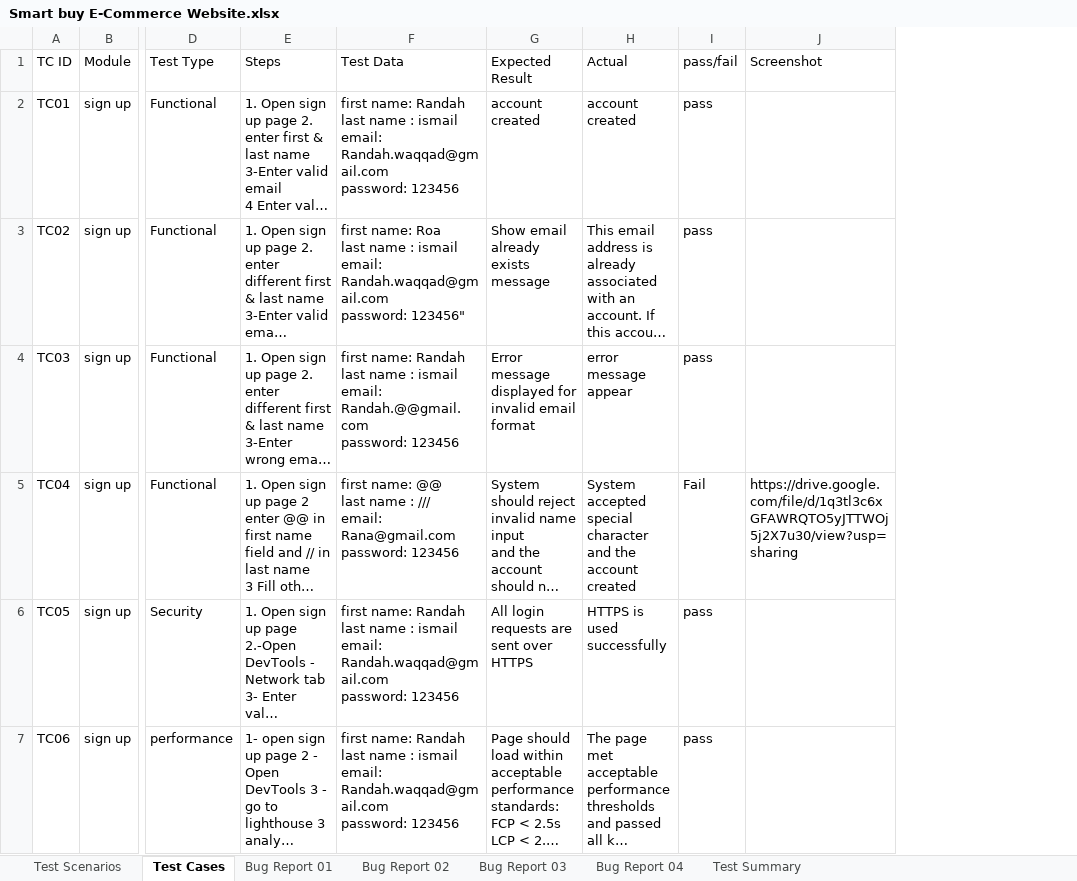
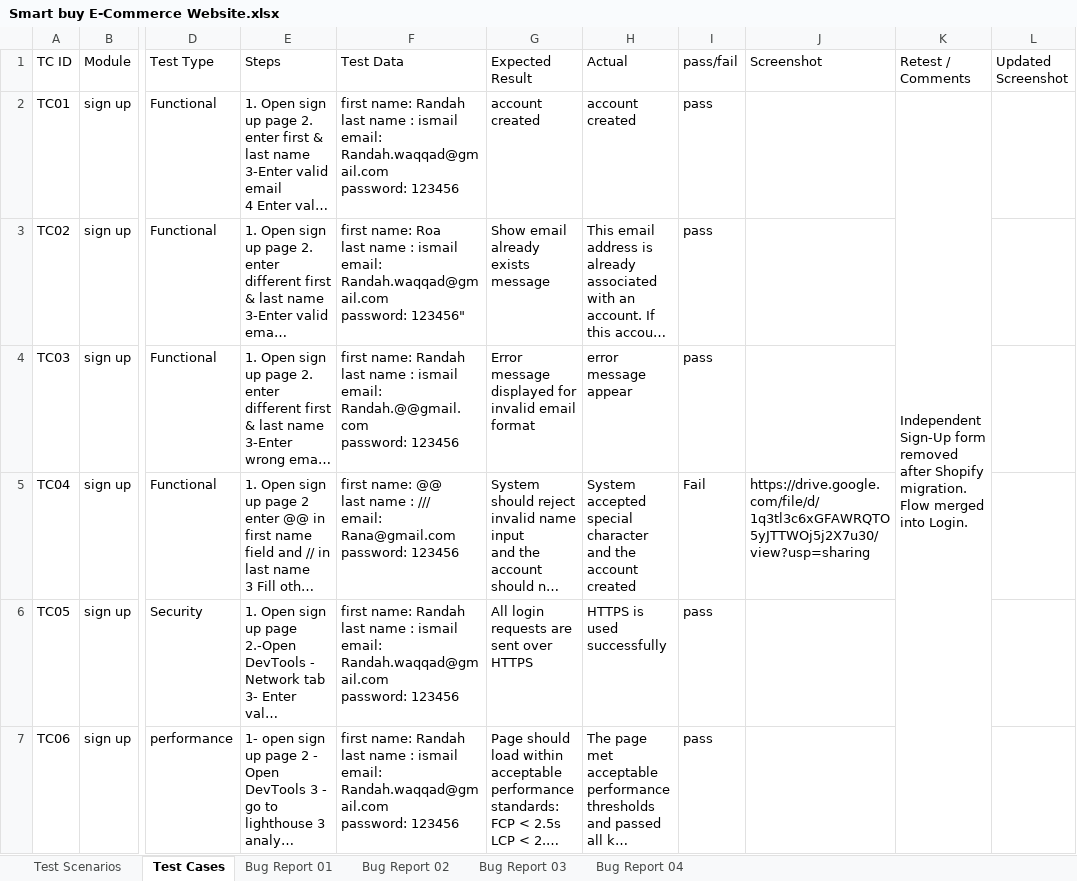
Before and after one commit to randah206/Smart-Buy-QA-Testing-Project, an Excel workbook: Smart buy E-Commerce Website.xlsx, sheet Test Cases, drawn as a sheet; only a part is shown, gaps mark what is left out; long unchanged cells end in …; values as stored, in another font and other column widths than the file's, no cell formats; charts and pictures not drawn; ↵ is a line break in a cell; the diff covers the shown part only; the diff names each change by its address in the sheet, - before the commit and + after, or states it on an @@ line.

Commit message:
Add files via upload
Add new test cases to the Excel sheet// Update bug report with latest issues found

```diff
--- a/Smart buy E-Commerce Website.xlsx (sheet Test Cases)
+++ b/Smart buy E-Commerce Website.xlsx (sheet Test Cases)
-sheet tab: Test Summary
+column K (Retest / Comments), row 2: Independent Sign-Up form removed after Shopify migration. Flow merged into Login.
+column L (Updated Screenshot), empty
-J5 (Screenshot): https://drive.google.com/file/d/1q3tl3c6xGFAWRQTO5yJTTWOj5j2X7u30/view?usp=sharing
+J5 (Screenshot): https://drive.google.com/file/d/ ↵ 1q3tl3c6xGFAWRQTO5yJTTWOj5j2X7u30/view?usp=sharing
```
Also changed, not shown: 9 added rows and 232 edited cells elsewhere in this sheet, sheet Bug Report 03, sheet Bug Report 04, sheet Bug Report 02, sheet Bug Report 01, sheet Test Scenarios, cell formats, charts or pictures.
